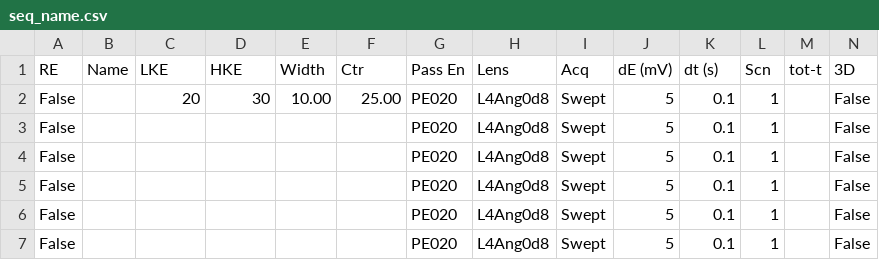
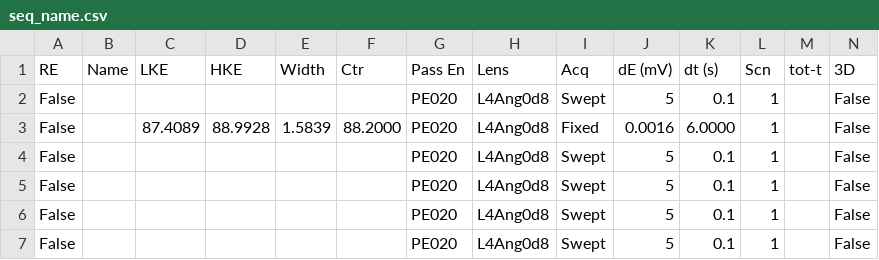
Before and after one commit to NSLS2/esm-arpes-profile-collection, a CSV file: startup/MBS_seq/seq_name.csv, drawn as a sheet; only a part is shown; removed rows and columns are numbered as before the commit, all else as after; rows hold the shown columns only; the diff names each change by its address in the sheet, - before the commit and + after, or states it on an @@ line.

Commit message:
MBS setup

```diff
--- a/startup/MBS_seq/seq_name.csv
+++ b/startup/MBS_seq/seq_name.csv
-row 2: False |  | 20 | 30 | 10.00 | 25.00 | PE020 | L4Ang0d8 | Swept | 5 | 0.1 | 1 |  | False
+row 3: False |  | 87.4089 | 88.9928 | 1.5839 | 88.2000 | PE020 | L4Ang0d8 | Fixed | 0.0016 | 6.0000 | 1 |  | False
```
